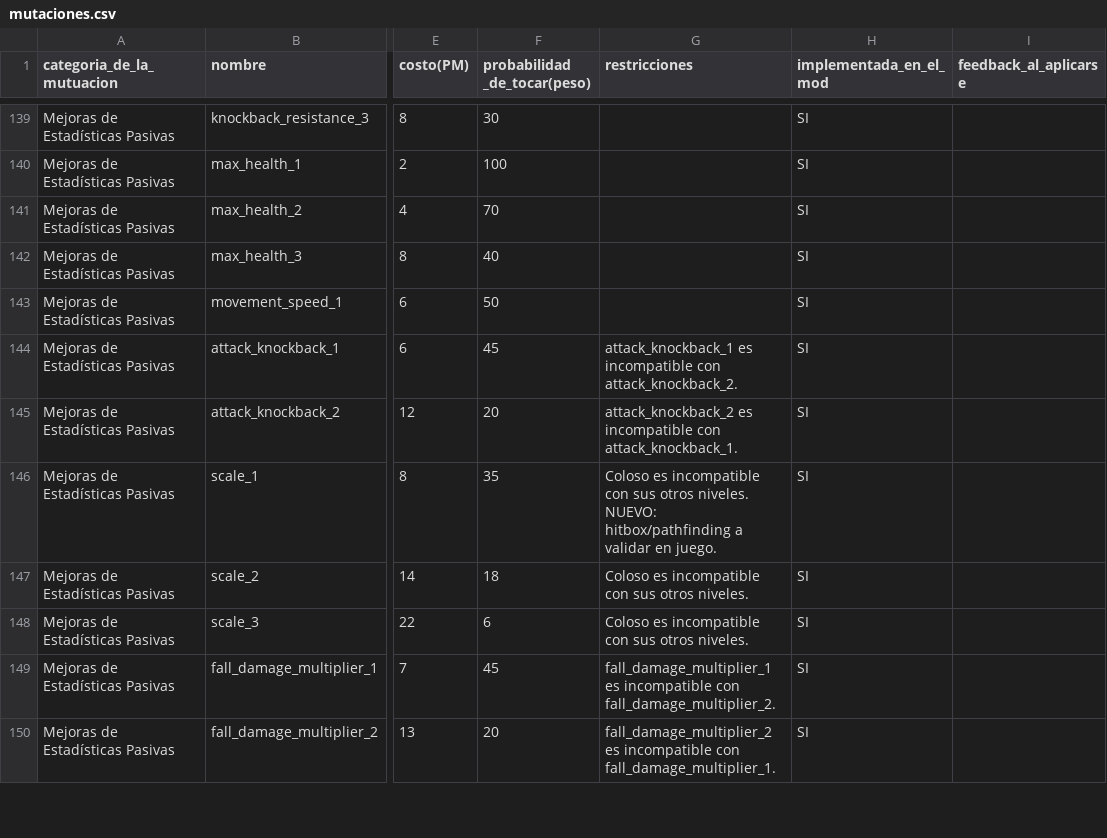
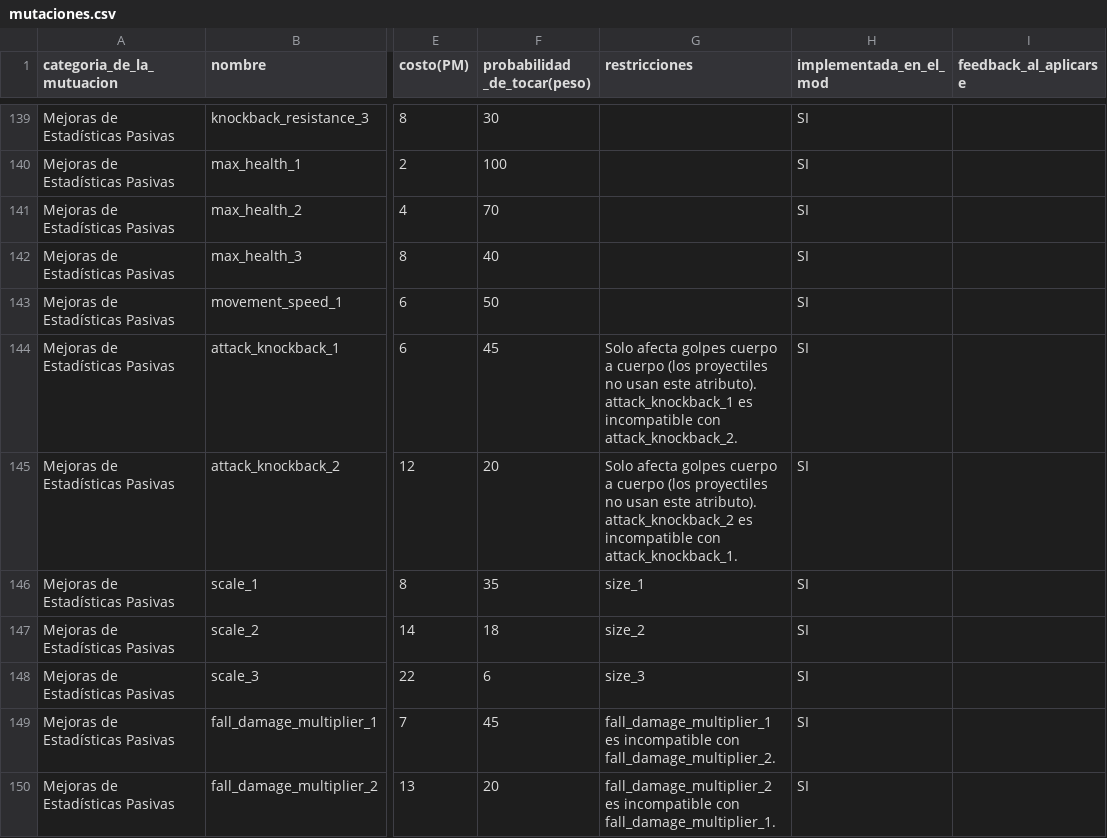
Before and after one commit to mrsasayoo/LegacyCreaturesCorey, a CSV file: docs/mutaciones.csv, drawn as a sheet; only a part is shown, gaps mark what is left out; the diff covers the shown part only; the diff names each change by its address in the sheet, - before the commit and + after, or states it on an @@ line.

Commit message:
fix(pasivas): 9 ajustes por pruebas en juego + musgo prohibido sobre agua
- attack_damage: verificado con javap — zombie base = 3.0, el +N SÍ entra al
  atributo; el daño visible añade la escala por dificultad de vanilla
  (Player.hurtServer: EASY daño/2+1, HARD x1.5, NORMAL exacto)
- attack_speed: 0.1/0.2 -> 0.025/0.05 (pedido del usuario)
- attack_knockback: documentado melee-only (los proyectiles no usan el atributo;
  decisión: restricción en CSV, sin tags de categoría melee/ranged por ahora)
- gravity_1: fuera el atributo directo (0.08+0.05 rompía el salto); ahora
  aceleración extra SOLO mientras cae, vía onTick (PASSIVE tickea ahora)
- jump_strength: atributo MULTIPLY se mantiene + AUTO-SALTO al chocar de frente
  (el pathfinding vanilla no planifica saltos potenciados; cooldown 8-10t)
- scale -> size_1/2/3: crece + gana vida y armadura (+5/+1, +10/+2, +20/+4),
  COMPATIBLE con las familias armor y max_health; solo hermanos incompatibles
- step_height: 0.4/0.9 -> 0.5/1.0 (slabs y luego ~1.5 de una zancada)
- water_movement_efficiency: el atributo vanilla solo da aceleración mínima en
  mobs (por eso el ahogado no cambiaba); ahora asistencia de nado en onTick
  (x1.25/x1.45 con tope de velocidad)
- VirulentHandler: PROHIBIDO generar follaje sobre agua/fluidos (moss y pale
  moss flotando sobre el agua)

```diff
--- a/docs/mutaciones.csv
+++ b/docs/mutaciones.csv
-G144 (restricciones): attack_knockback_1 es…
+G144 (restricciones): Solo afecta golpes cuerpo a cuerpo (los proyectiles no usan este atributo). attack_knockback_1 es…
-G145 (restricciones): attack_knockback_2 es…
+G145 (restricciones): Solo afecta golpes cuerpo a cuerpo (los proyectiles no usan este atributo). attack_knockback_2 es…
-G146 (restricciones): Coloso es incompatible con sus otros niveles. NUEVO: hitbox/pathfinding a validar en juego.
+G146 (restricciones): size_1
-G147 (restricciones): Coloso es incompatible con sus otros niveles.
+G147 (restricciones): size_2
-G148 (restricciones): Coloso es incompatible con sus otros niveles.
+G148 (restricciones): size_3
```
Also changed, not shown: 9 edited cells elsewhere in this file, 33 other files.
